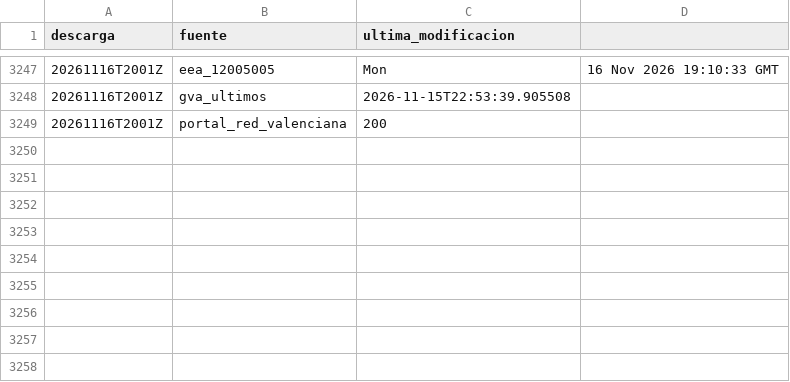
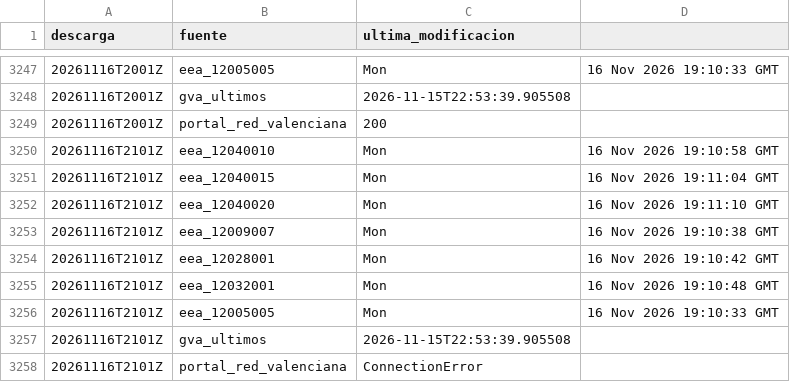
Before and after one commit to Poloigithub/termometre-de-la-vaga, a CSV file: data/log/cadencia.csv, drawn as a sheet; only a part is shown, gaps mark what is left out; the diff names each change by its address in the sheet, - before the commit and + after, or states it on an @@ line.

```diff
--- a/data/log/cadencia.csv
+++ b/data/log/cadencia.csv
+row 3250: 20261116T2101Z | eea_12040010 | Mon | 16 Nov 2026 19:10:58 GMT
+row 3251: 20261116T2101Z | eea_12040015 | Mon | 16 Nov 2026 19:11:04 GMT
+row 3252: 20261116T2101Z | eea_12040020 | Mon | 16 Nov 2026 19:11:10 GMT
+row 3253: 20261116T2101Z | eea_12009007 | Mon | 16 Nov 2026 19:10:38 GMT
+row 3254: 20261116T2101Z | eea_12028001 | Mon | 16 Nov 2026 19:10:42 GMT
+row 3255: 20261116T2101Z | eea_12032001 | Mon | 16 Nov 2026 19:10:48 GMT
+row 3256: 20261116T2101Z | eea_12005005 | Mon | 16 Nov 2026 19:10:33 GMT
+row 3257: 20261116T2101Z | gva_ultimos | 2026-11-15T22:53:39.905508
+row 3258: 20261116T2101Z | portal_red_valenciana | ConnectionError
```
Also changed, not shown: 7 other files.
